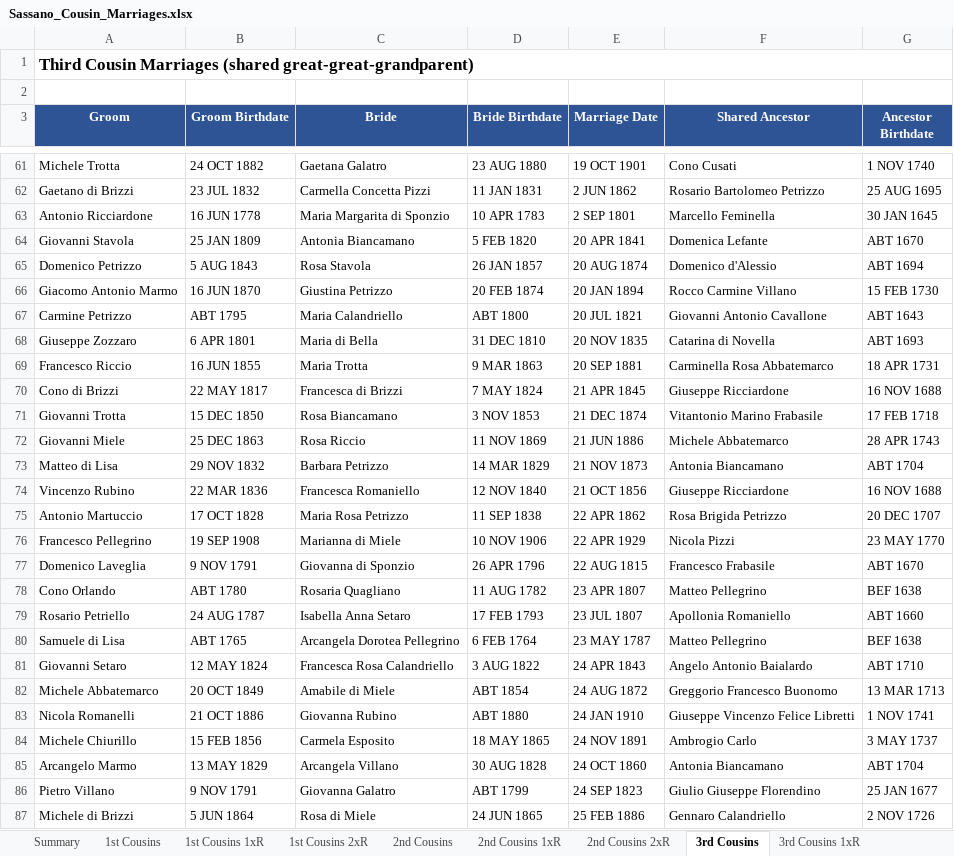
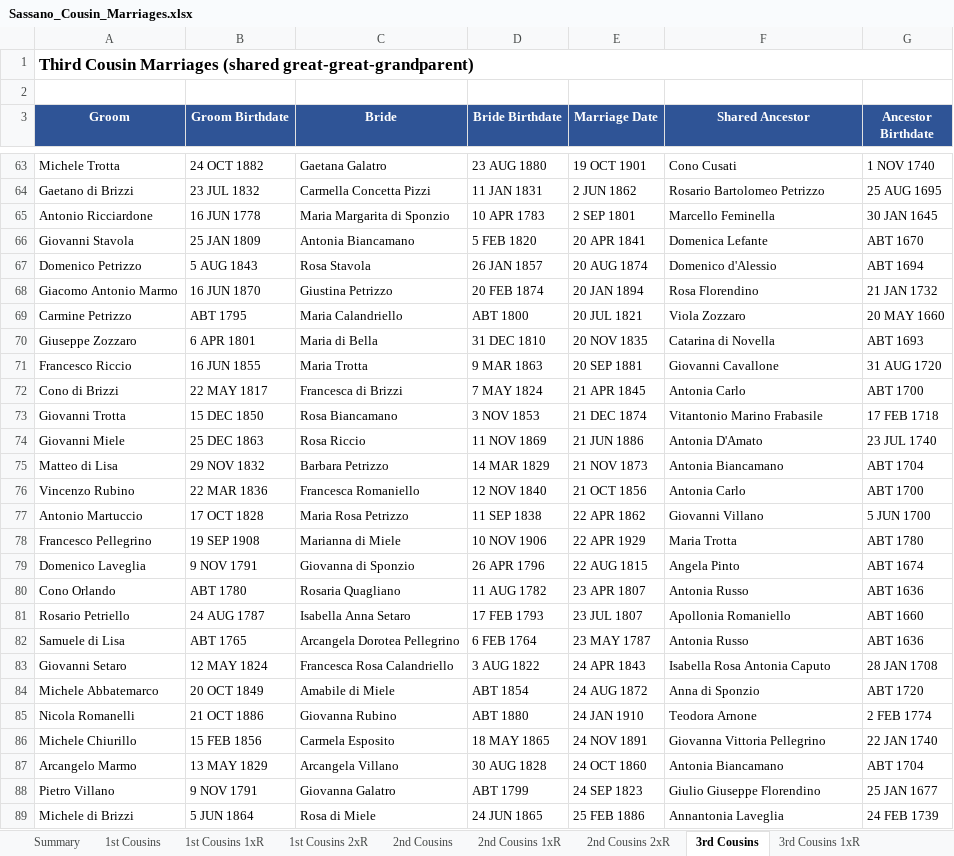
Before and after one commit to johncavallone/sassanochicago, an Excel workbook: assets/downloads/Sassano_Cousin_Marriages.xlsx, sheet 3rd Cousins, drawn as a sheet; only a part is shown, gaps mark what is left out; values as stored, in another font and other column widths than the file's, no borders; addresses are those after the commit; the diff covers the shown part only; the diff names each change by its address in the sheet, - before the commit and + after, or states it on an @@ line.

```diff
--- a/assets/downloads/Sassano_Cousin_Marriages.xlsx (sheet 3rd Cousins)
+++ b/assets/downloads/Sassano_Cousin_Marriages.xlsx (sheet 3rd Cousins)
-F68 (Shared Ancestor): Rocco Carmine Villano
+F68 (Shared Ancestor): Rosa Florendino
-G68 (Ancestor Birthdate): 15 FEB 1730
+G68 (Ancestor Birthdate): 21 JAN 1732
-F69 (Shared Ancestor): Giovanni Antonio Cavallone
+F69 (Shared Ancestor): Viola Zozzaro
-G69 (Ancestor Birthdate): ABT 1643
+G69 (Ancestor Birthdate): 20 MAY 1660
-F71 (Shared Ancestor): Carminella Rosa Abbatemarco
+F71 (Shared Ancestor): Giovanni Cavallone
-G71 (Ancestor Birthdate): 18 APR 1731
+G71 (Ancestor Birthdate): 31 AUG 1720
-F72 (Shared Ancestor): Giuseppe Ricciardone
+F72 (Shared Ancestor): Antonia Carlo
-G72 (Ancestor Birthdate): 16 NOV 1688
+G72 (Ancestor Birthdate): ABT 1700
-F74 (Shared Ancestor): Michele Abbatemarco
+F74 (Shared Ancestor): Antonia D'Amato
-G74 (Ancestor Birthdate): 28 APR 1743
+G74 (Ancestor Birthdate): 23 JUL 1740
-F76 (Shared Ancestor): Giuseppe Ricciardone
+F76 (Shared Ancestor): Antonia Carlo
-G76 (Ancestor Birthdate): 16 NOV 1688
+G76 (Ancestor Birthdate): ABT 1700
-F77 (Shared Ancestor): Rosa Brigida Petrizzo
+F77 (Shared Ancestor): Giovanni Villano
-G77 (Ancestor Birthdate): 20 DEC 1707
+G77 (Ancestor Birthdate): 5 JUN 1700
-F78 (Shared Ancestor): Nicola Pizzi
+F78 (Shared Ancestor): Maria Trotta
-G78 (Ancestor Birthdate): 23 MAY 1770
+G78 (Ancestor Birthdate): ABT 1780
-F79 (Shared Ancestor): Francesco Frabasile
+F79 (Shared Ancestor): Angela Pinto
-G79 (Ancestor Birthdate): ABT 1670
+G79 (Ancestor Birthdate): ABT 1674
-F80 (Shared Ancestor): Matteo Pellegrino
+F80 (Shared Ancestor): Antonia Russo
-G80 (Ancestor Birthdate): BEF 1638
+G80 (Ancestor Birthdate): ABT 1636
-F82 (Shared Ancestor): Matteo Pellegrino
+F82 (Shared Ancestor): Antonia Russo
-G82 (Ancestor Birthdate): BEF 1638
+G82 (Ancestor Birthdate): ABT 1636
-F83 (Shared Ancestor): Angelo Antonio Baialardo
+F83 (Shared Ancestor): Isabella Rosa Antonia Caputo
-G83 (Ancestor Birthdate): ABT 1710
+G83 (Ancestor Birthdate): 28 JAN 1708
-F84 (Shared Ancestor): Greggorio Francesco Buonomo
+F84 (Shared Ancestor): Anna di Sponzio
-G84 (Ancestor Birthdate): 13 MAR 1713
+G84 (Ancestor Birthdate): ABT 1720
-F85 (Shared Ancestor): Giuseppe Vincenzo Felice Libretti
+F85 (Shared Ancestor): Teodora Arnone
-G85 (Ancestor Birthdate): 1 NOV 1741
+G85 (Ancestor Birthdate): 2 FEB 1774
-F86 (Shared Ancestor): Ambrogio Carlo
+F86 (Shared Ancestor): Giovanna Vittoria Pellegrino
-G86 (Ancestor Birthdate): 3 MAY 1737
+G86 (Ancestor Birthdate): 22 JAN 1740
-F89 (Shared Ancestor): Gennaro Calandriello
+F89 (Shared Ancestor): Annantonia Laveglia
-G89 (Ancestor Birthdate): 2 NOV 1726
+G89 (Ancestor Birthdate): 24 FEB 1739
```
Also changed, not shown: 4 added rows and 151 edited cells elsewhere in this sheet, sheet 4th Cousins, sheet 3rd Cousins 1xR, sheet Multi-Gen Cousin Marriages, sheet 2nd Cousins, sheet 2nd Cousins 1xR, sheet Chicago Cousin Marriages, 6 more sheets, formulas that keep their value, 9 other files.
